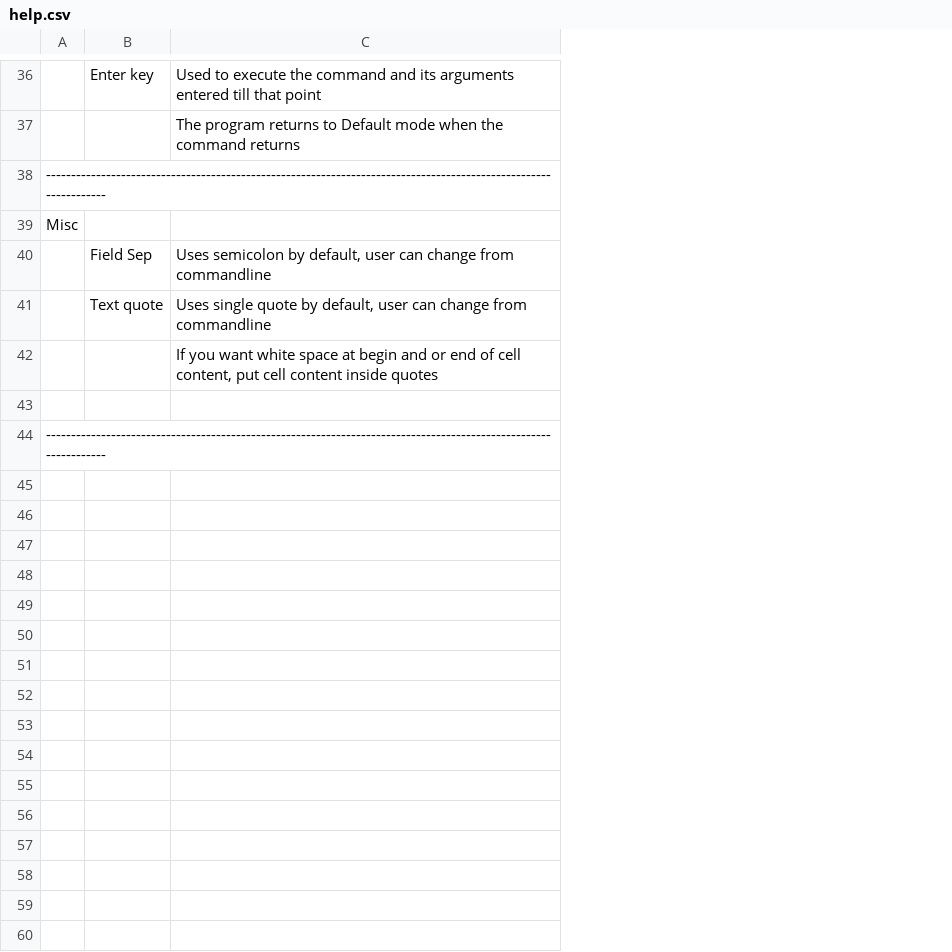
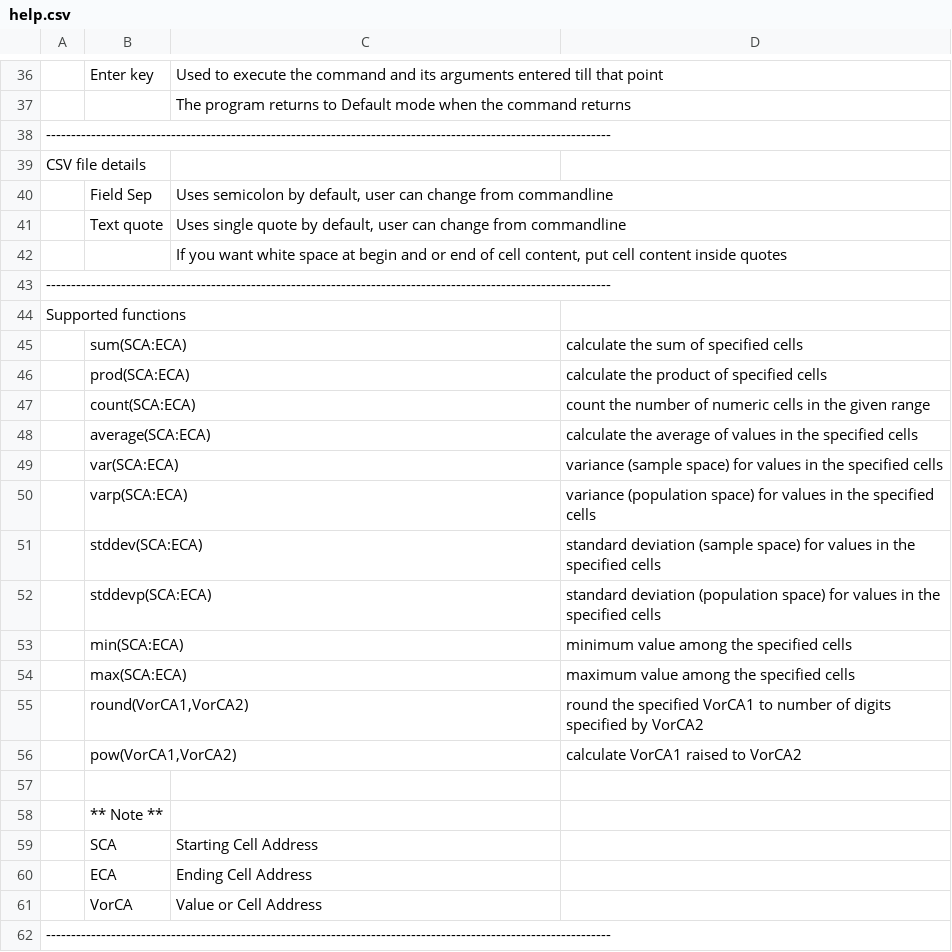
Before and after one commit to hanishkvc/prgs-docs-spreadsheetkvc, a CSV file: help.csv, drawn as a sheet; only a part is shown, gaps mark what is left out; the diff covers the shown part only; the diff names each change by its address in the sheet, - before the commit and + after, or states it on an @@ line.

Commit message:
Updated help.csv with supported functions

```diff
--- a/help.csv
+++ b/help.csv
+column D, empty
-A39: Misc
+A39: CSV file details
+row 43: -----------------------------------------------------------------------------------------------------------------
+row 44: Supported functions
+row 45:  | sum(SCA:ECA) |  | calculate the sum of specified cells
+row 46:  | prod(SCA:ECA) |  | calculate the product of specified cells
+row 47:  | count(SCA:ECA) |  | count the number of numeric cells in the given range
+row 48:  | average(SCA:ECA) |  | calculate the average of values in the specified cells
+row 49:  | var(SCA:ECA) |  | variance (sample space) for values in the specified cells
+row 50:  | varp(SCA:ECA) |  | variance (population space) for values in the specified cells
+row 51:  | stddev(SCA:ECA) |  | standard deviation (sample space) for values in the specified cells
+row 52:  | stddevp(SCA:ECA) |  | standard deviation (population space) for values in the specified cells
+row 53:  | min(SCA:ECA) |  | minimum value among the specified cells
+row 54:  | max(SCA:ECA) |  | maximum value among the specified cells
+row 55:  | round(VorCA1,VorCA2) |  | round the specified VorCA1 to number of digits specified by VorCA2
+row 56:  | pow(VorCA1,VorCA2) |  | calculate VorCA1 raised to VorCA2
+row 58:  | ** Note **
+row 59:  | SCA | Starting Cell Address
+row 60:  | ECA | Ending Cell Address
+row 61:  | VorCA | Value or Cell Address
```
Also changed, not shown: 1 edited cell elsewhere in this file.
